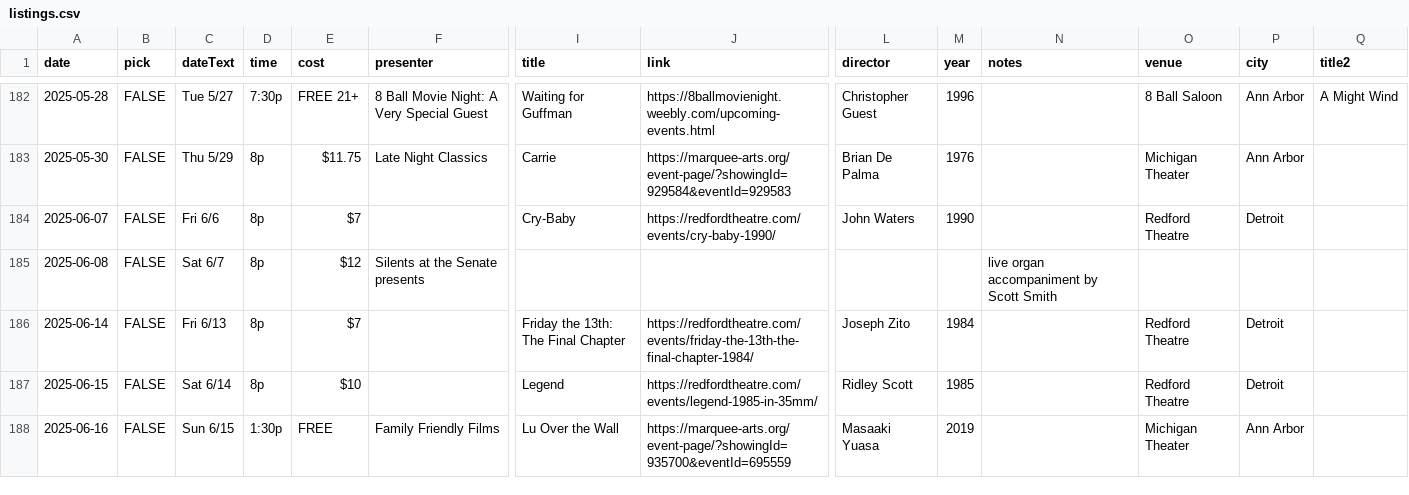
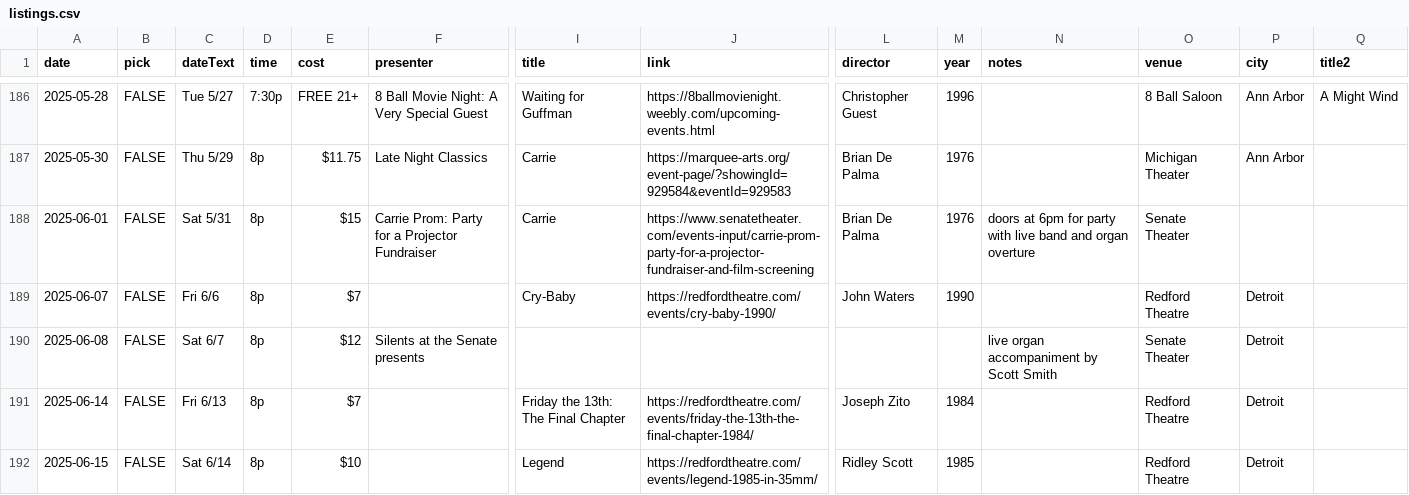
Before and after one commit to ypsijav/ypsijav.github.io, a CSV file: listings.csv, drawn as a sheet; only a part is shown, gaps mark what is left out; the shorter side is filled out with more unchanged rows; addresses are those after the commit; rows hold the shown columns only; the diff covers the shown part only; the diff names each change by its address in the sheet, - before the commit and + after, or states it on an @@ line.

```diff
--- a/listings.csv
+++ b/listings.csv
+row 188: 2025-06-01 | FALSE | Sat 5/31 | 8p | $15 | Carrie Prom: Party for a Projector Fundraiser | Carrie | https://www.senatetheater.com/events-input/carrie-prom-party-for-a-projector-fundraiser-and-film-screening | Brian De Palma | 1976 | doors at 6pm for party with live band and organ overture | Senate Theater
-O190 (venue): (empty)
+O190 (venue): Senate Theater
-P190 (city): (empty)
+P190 (city): Detroit
```
Also changed, not shown: 4 added rows and 6 edited cells elsewhere in this file.
